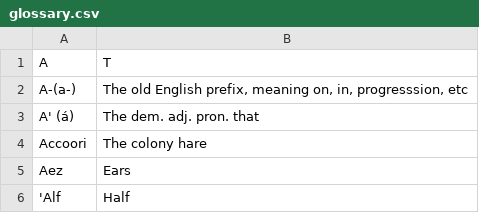
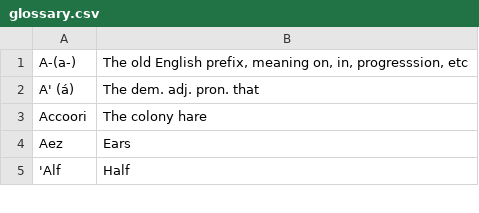
Before and after one commit to daynauth/british_guiana_proverbs, a CSV file: data/glossary.csv, drawn as a sheet; only a part is shown; the diff names each change by its address in the sheet, - before the commit and + after, or states it on an @@ line.

Commit message:
added glossary fixture file

```diff
--- a/data/glossary.csv
+++ b/data/glossary.csv
-row 1: A | T
```
Also changed, not shown: 3 other files.
